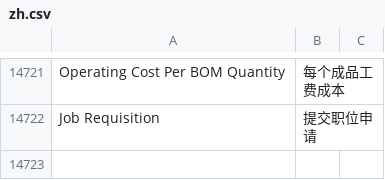
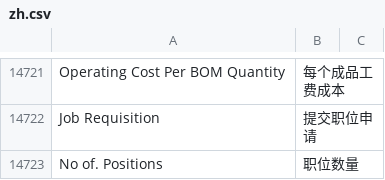
Before and after one commit to z1coyan/erpnext_chinese, a CSV file: erpnext_chinese/translations/zh.csv, drawn as a sheet; only a part is shown, gaps mark what is left out.

Commit message:
增加词条

```diff
--- a/erpnext_chinese/translations/zh.csv
+++ b/erpnext_chinese/translations/zh.csv
@@ -15260 +15260,2 @@ Operating Cost Per BOM Quantity,每个成品工费成本
 Job Requisition,提交职位申请
+No of. Positions,职位数量
```
